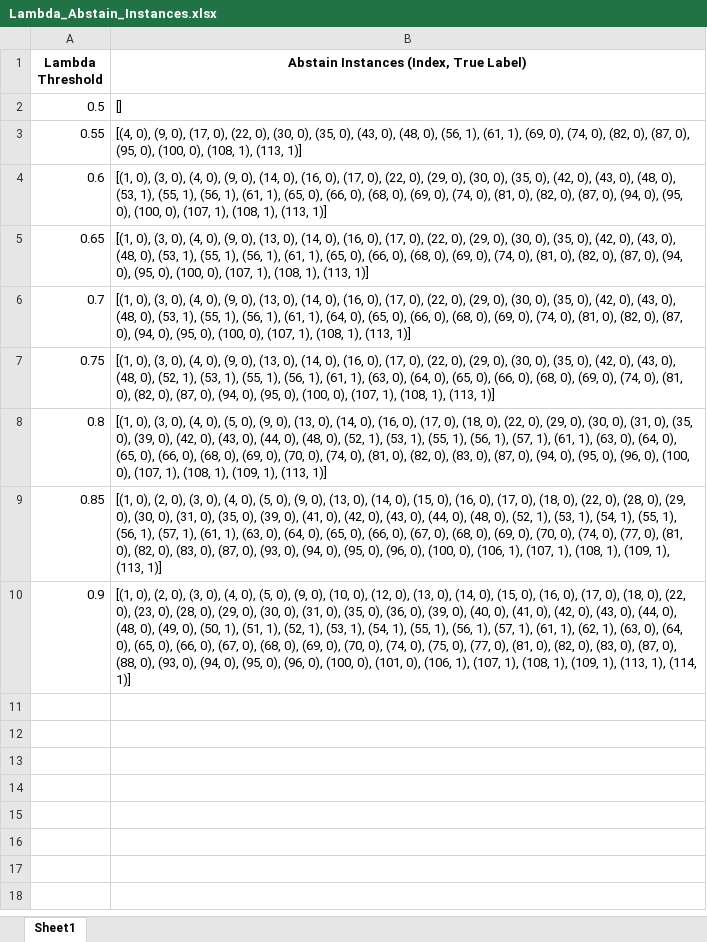
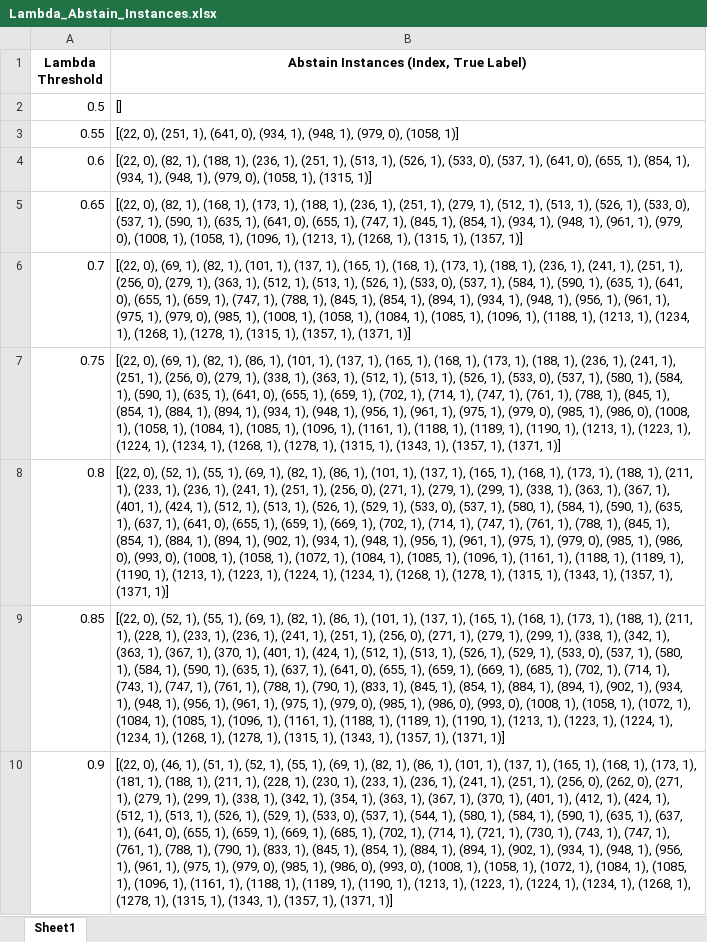
Before and after one commit to JaberQezelbash/FHR_Project, an Excel workbook: Codes/ML_models/Models/All_Results/RF_Results/Sliding_Window_Model/Lambda_Abstain_Instances.xlsx, sheet Sheet1, drawn as a sheet; values as stored, in another font and other column widths than the file's, no borders; the diff names each change by its address in the sheet, - before the commit and + after, or states it on an @@ line.

```diff
--- a/Codes/ML_models/Models/All_Results/RF_Results/Sliding_Window_Model/Lambda_Abstain_Instances.xlsx (sheet Sheet1)
+++ b/Codes/ML_models/Models/All_Results/RF_Results/Sliding_Window_Model/Lambda_Abstain_Instances.xlsx (sheet Sheet1)
-B3: [(4, 0), (9, 0), (17, 0), (22, 0), (30, 0), (35, 0), (43, 0), (48, 0), (56, 1), (61, 1), (69, 0), (74, 0), (82, 0), (87, 0), (95, 0), (100, 0), (108, 1), (113, 1)]
+B3: [(22, 0), (251, 1), (641, 0), (934, 1), (948, 1), (979, 0), (1058, 1)]
-B4: [(1, 0), (3, 0), (4, 0), (9, 0), (14, 0), (16, 0), (17, 0), (22, 0), (29, 0), (30, 0), (35, 0), (42, 0), (43, 0), (48, 0), (53, 1), (55, 1), (56, 1), (61, 1), (65, 0), (66, 0), (68, 0), (69, 0), (74, 0), (81, 0), (82, 0), (87, 0), (94, 0), (95, 0), (100, 0), (107, 1), (108, 1), (113, 1)]
+B4: [(22, 0), (82, 1), (188, 1), (236, 1), (251, 1), (513, 1), (526, 1), (533, 0), (537, 1), (641, 0), (655, 1), (854, 1), (934, 1), (948, 1), (979, 0), (1058, 1), (1315, 1)]
-B5: [(1, 0), (3, 0), (4, 0), (9, 0), (13, 0), (14, 0), (16, 0), (17, 0), (22, 0), (29, 0), (30, 0), (35, 0), (42, 0), (43, 0), (48, 0), (53, 1), (55, 1), (56, 1), (61, 1), (65, 0), (66, 0), (68, 0), (69, 0), (74, 0), (81, 0), (82, 0), (87, 0), (94, 0), (95, 0), (100, 0), (107, 1), (108, 1), (113, 1)]
+B5: [(22, 0), (82, 1), (168, 1), (173, 1), (188, 1), (236, 1), (251, 1), (279, 1), (512, 1), (513, 1), (526, 1), (533, 0), (537, 1), (590, 1), (635, 1), (641, 0), (655, 1), (747, 1), (845, 1), (854, 1), (934, 1), (948, 1), (961, 1), (979, 0), (1008, 1), (1058, 1), (1096, 1), (1213, 1), (1268, 1), (1315, 1), (1357, 1)]
-B6: [(1, 0), (3, 0), (4, 0), (9, 0), (13, 0), (14, 0), (16, 0), (17, 0), (22, 0), (29, 0), (30, 0), (35, 0), (42, 0), (43, 0), (48, 0), (53, 1), (55, 1), (56, 1), (61, 1), (64, 0), (65, 0), (66, 0), (68, 0), (69, 0), (74, 0), (81, 0), (82, 0), (87, 0), (94, 0), (95, 0), (100, 0), (107, 1), (108, 1), (113, 1)]
+B6: [(22, 0), (69, 1), (82, 1), (101, 1), (137, 1), (165, 1), (168, 1), (173, 1), (188, 1), (236, 1), (241, 1), (251, 1), (256, 0), (279, 1), (363, 1), (512, 1), (513, 1), (526, 1), (533, 0), (537, 1), (584, 1), (590, 1), (635, 1), (641, 0), (655, 1), (659, 1), (747, 1), (788, 1), (845, 1), (854, 1), (894, 1), (934, 1), (948, 1), (956, 1), (961, 1), (975, 1), (979, 0), (985, 1), (1008, 1), (1058, 1), (1084, 1), (1085, 1), (1096, 1), (1188, 1), (1213, 1), (1234, 1), (1268, 1), (1278, 1), (1315, 1), (1357, 1), (1371, 1)]
-B7: [(1, 0), (3, 0), (4, 0), (9, 0), (13, 0), (14, 0), (16, 0), (17, 0), (22, 0), (29, 0), (30, 0), (35, 0), (42, 0), (43, 0), (48, 0), (52, 1), (53, 1), (55, 1), (56, 1), (61, 1), (63, 0), (64, 0), (65, 0), (66, 0), (68, 0), (69, 0), (74, 0), (81, 0), (82, 0), (87, 0), (94, 0), (95, 0), (100, 0), (107, 1), (108, 1), (113, 1)]
+B7: [(22, 0), (69, 1), (82, 1), (86, 1), (101, 1), (137, 1), (165, 1), (168, 1), (173, 1), (188, 1), (236, 1), (241, 1), (251, 1), (256, 0), (279, 1), (338, 1), (363, 1), (512, 1), (513, 1), (526, 1), (533, 0), (537, 1), (580, 1), (584, 1), (590, 1), (635, 1), (641, 0), (655, 1), (659, 1), (702, 1), (714, 1), (747, 1), (761, 1), (788, 1), (845, 1), (854, 1), (884, 1), (894, 1), (934, 1), (948, 1), (956, 1), (961, 1), (975, 1), (979, 0), (985, 1), (986, 0), (1008, 1), (1058, 1), (1084, 1), (1085, 1), (1096, 1), (1161, 1), (1188, 1), (1189, 1), (1190, 1), (1213, 1), (1223, 1), (1224, 1), (1234, 1), (1268, 1), (1278, 1), (1315, 1), (1343, 1), (1357, 1), (1371, 1)]
-B8: [(1, 0), (3, 0), (4, 0), (5, 0), (9, 0), (13, 0), (14, 0), (16, 0), (17, 0), (18, 0), (22, 0), (29, 0), (30, 0), (31, 0), (35, 0), (39, 0), (42, 0), (43, 0), (44, 0), (48, 0), (52, 1), (53, 1), (55, 1), (56, 1), (57, 1), (61, 1), (63, 0), (64, 0), (65, 0), (66, 0), (68, 0), (69, 0), (70, 0), (74, 0), (81, 0), (82, 0), (83, 0), (87, 0), (94, 0), (95, 0), (96, 0), (100, 0), (107, 1), (108, 1), (109, 1), (113, 1)]
+B8: [(22, 0), (52, 1), (55, 1), (69, 1), (82, 1), (86, 1), (101, 1), (137, 1), (165, 1), (168, 1), (173, 1), (188, 1), (211, 1), (233, 1), (236, 1), (241, 1), (251, 1), (256, 0), (271, 1), (279, 1), (299, 1), (338, 1), (363, 1), (367, 1), (401, 1), (424, 1), (512, 1), (513, 1), (526, 1), (529, 1), (533, 0), (537, 1), (580, 1), (584, 1), (590, 1), (635, 1), (637, 1), (641, 0), (655, 1), (659, 1), (669, 1), (702, 1), (714, 1), (747, 1), (761, 1), (788, 1), (845, 1), (854, 1), (884, 1), (894, 1), (902, 1), (934, 1), (948, 1), (956, 1), (961, 1), (975, 1), (979, 0), (985, 1), (986, 0), (993, 0), (1008, 1), (1058, 1), (1072, 1), (1084, 1), (1085, 1), (1096, 1), (1161, 1), (1188, 1), (1189, 1), (1190, 1), (1213, 1), (1223, 1), (1224, 1), (1234, 1), (1268, 1), (1278, 1), (1315, 1), (1343, 1), (1357, 1), (1371, 1)]
-B9: [(1, 0), (2, 0), (3, 0), (4, 0), (5, 0), (9, 0), (13, 0), (14, 0), (15, 0), (16, 0), (17, 0), (18, 0), (22, 0), (28, 0), (29, 0), (30, 0), (31, 0), (35, 0), (39, 0), (41, 0), (42, 0), (43, 0), (44, 0), (48, 0), (52, 1), (53, 1), (54, 1), (55, 1), (56, 1), (57, 1), (61, 1), (63, 0), (64, 0), (65, 0), (66, 0), (67, 0), (68, 0), (69, 0), (70, 0), (74, 0), (77, 0), (81, 0), (82, 0), (83, 0), (87, 0), (93, 0), (94, 0), (95, 0), (96, 0), (100, 0), (106, 1), (107, 1), (108, 1), (109, 1), (113, 1)]
+B9: [(22, 0), (52, 1), (55, 1), (69, 1), (82, 1), (86, 1), (101, 1), (137, 1), (165, 1), (168, 1), (173, 1), (188, 1), (211, 1), (228, 1), (233, 1), (236, 1), (241, 1), (251, 1), (256, 0), (271, 1), (279, 1), (299, 1), (338, 1), (342, 1), (363, 1), (367, 1), (370, 1), (401, 1), (424, 1), (512, 1), (513, 1), (526, 1), (529, 1), (533, 0), (537, 1), (580, 1), (584, 1), (590, 1), (635, 1), (637, 1), (641, 0), (655, 1), (659, 1), (669, 1), (685, 1), (702, 1), (714, 1), (743, 1), (747, 1), (761, 1), (788, 1), (790, 1), (833, 1), (845, 1), (854, 1), (884, 1), (894, 1), (902, 1), (934, 1), (948, 1), (956, 1), (961, 1), (975, 1), (979, 0), (985, 1), (986, 0), (993, 0), (1008, 1), (1058, 1), (1072, 1), (1084, 1), (1085, 1), (1096, 1), (1161, 1), (1188, 1), (1189, 1), (1190, 1), (1213, 1), (1223, 1), (1224, 1), (1234, 1), (1268, 1), (1278, 1), (1315, 1), (1343, 1), (1357, 1), (1371, 1)]
-B10: [(1, 0), (2, 0), (3, 0), (4, 0), (5, 0), (9, 0), (10, 0), (12, 0), (13, 0), (14, 0), (15, 0), (16, 0), (17, 0), (18, 0), (22, 0), (23, 0), (28, 0), (29, 0), (30, 0), (31, 0), (35, 0), (36, 0), (39, 0), (40, 0), (41, 0), (42, 0), (43, 0), (44, 0), (48, 0), (49, 0), (50, 1), (51, 1), (52, 1), (53, 1), (54, 1), (55, 1), (56, 1), (57, 1), (61, 1), (62, 1), (63, 0), (64, 0), (65, 0), (66, 0), (67, 0), (68, 0), (69, 0), (70, 0), (74, 0), (75, 0), (77, 0), (81, 0), (82, 0), (83, 0), (87, 0), (88, 0), (93, 0), (94, 0), (95, 0), (96, 0), (100, 0), (101, 0), (106, 1), (107, 1), (108, 1), (109, 1), (113, 1), (114, 1)]
+B10: [(22, 0), (46, 1), (51, 1), (52, 1), (55, 1), (69, 1), (82, 1), (86, 1), (101, 1), (137, 1), (165, 1), (168, 1), (173, 1), (181, 1), (188, 1), (211, 1), (228, 1), (230, 1), (233, 1), (236, 1), (241, 1), (251, 1), (256, 0), (262, 0), (271, 1), (279, 1), (299, 1), (338, 1), (342, 1), (354, 1), (363, 1), (367, 1), (370, 1), (401, 1), (412, 1), (424, 1), (512, 1), (513, 1), (526, 1), (529, 1), (533, 0), (537, 1), (544, 1), (580, 1), (584, 1), (590, 1), (635, 1), (637, 1), (641, 0), (655, 1), (659, 1), (669, 1), (685, 1), (702, 1), (714, 1), (721, 1), (730, 1), (743, 1), (747, 1), (761, 1), (788, 1), (790, 1), (833, 1), (845, 1), (854, 1), (884, 1), (894, 1), (902, 1), (934, 1), (948, 1), (956, 1), (961, 1), (975, 1), (979, 0), (985, 1), (986, 0), (993, 0), (1008, 1), (1058, 1), (1072, 1), (1084, 1), (1085, 1), (1096, 1), (1161, 1), (1188, 1), (1189, 1), (1190, 1), (1213, 1), (1223, 1), (1224, 1), (1234, 1), (1268, 1), (1278, 1), (1315, 1), (1343, 1), (1357, 1), (1371, 1)]
```
Also changed, not shown: Codes/ML_models/Models/All_Results/RF_Results/Sliding_Window_Model/Average_Metrics_Per_Lambda.xlsx, Codes/ML_models/Models/All_Results/RF_Results/Sliding_Window_Model/Lambda_Abstain_Confusion_Matrix_Elements.xlsx, 37 other files.
